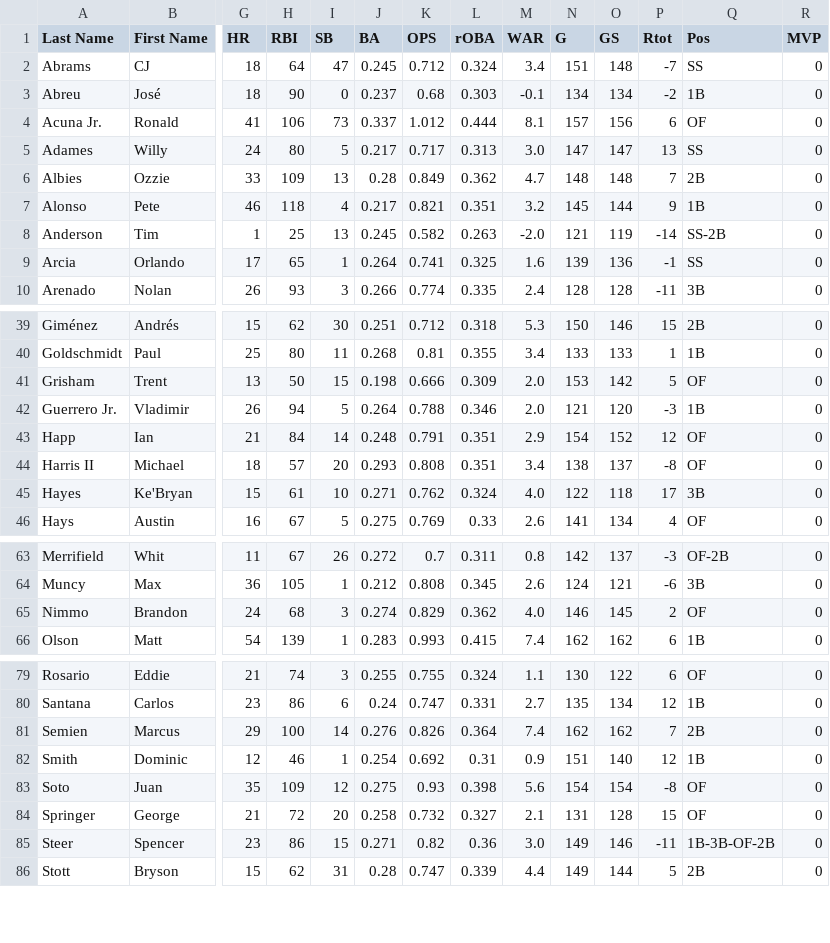
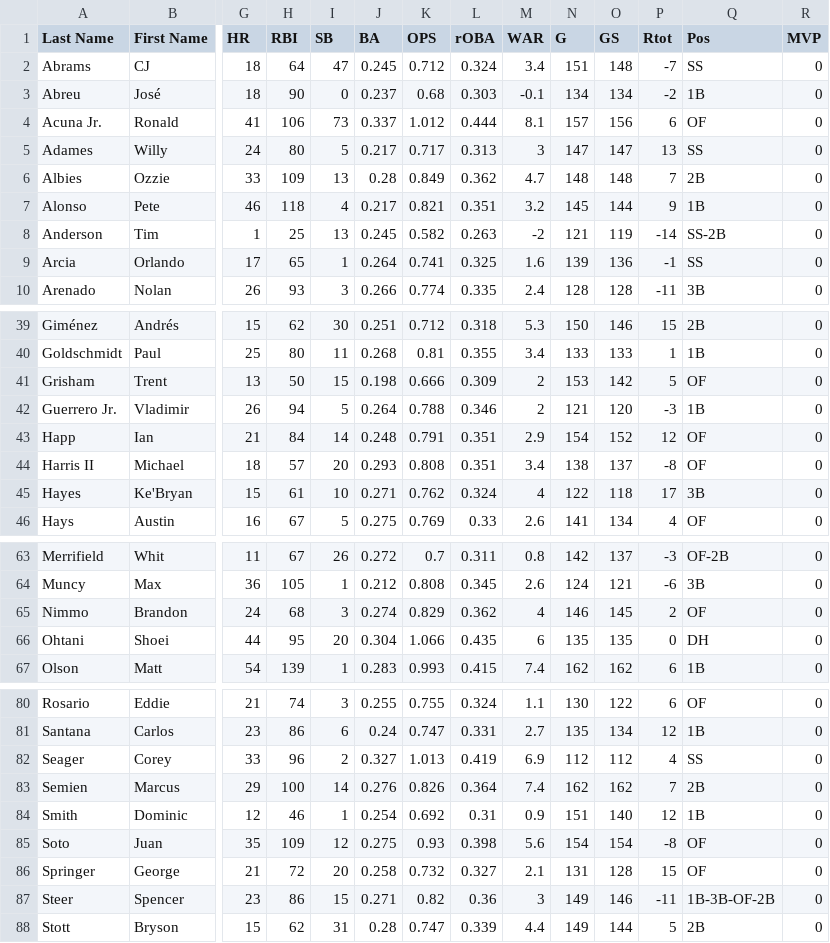
Before and after one commit to Alex-Shane/MVP-Predictor, a CSV file: testing_data/2023_composite.csv, drawn as a sheet; only a part is shown, gaps mark what is left out; addresses are those after the commit; rows hold the shown columns only; the diff covers the shown part only; the diff names each change by its address in the sheet, - before the commit and + after, or states it on an @@ line.

```diff
--- a/testing_data/2023_composite.csv
+++ b/testing_data/2023_composite.csv
-M5 (WAR): 3.0
+M5 (WAR): 3
-M8 (WAR): -2.0
+M8 (WAR): -2
-M41:M42 (WAR): 2.0
+M41:M42 (WAR): 2
-M45 (WAR): 4.0
+M45 (WAR): 4
-M65 (WAR): 4.0
+M65 (WAR): 4
+row 66: Ohtani | Shoei | 44 | 95 | 20 | 0.304 | 1.066 | 0.435 | 6 | 135 | 135 | 0 | DH | 0
+row 82: Seager | Corey | 33 | 96 | 2 | 0.327 | 1.013 | 0.419 | 6.9 | 112 | 112 | 4 | SS | 0
-M87 (WAR): 3.0
+M87 (WAR): 3
```
Also changed, not shown: 6 edited cells elsewhere in this file, 5 other files.
